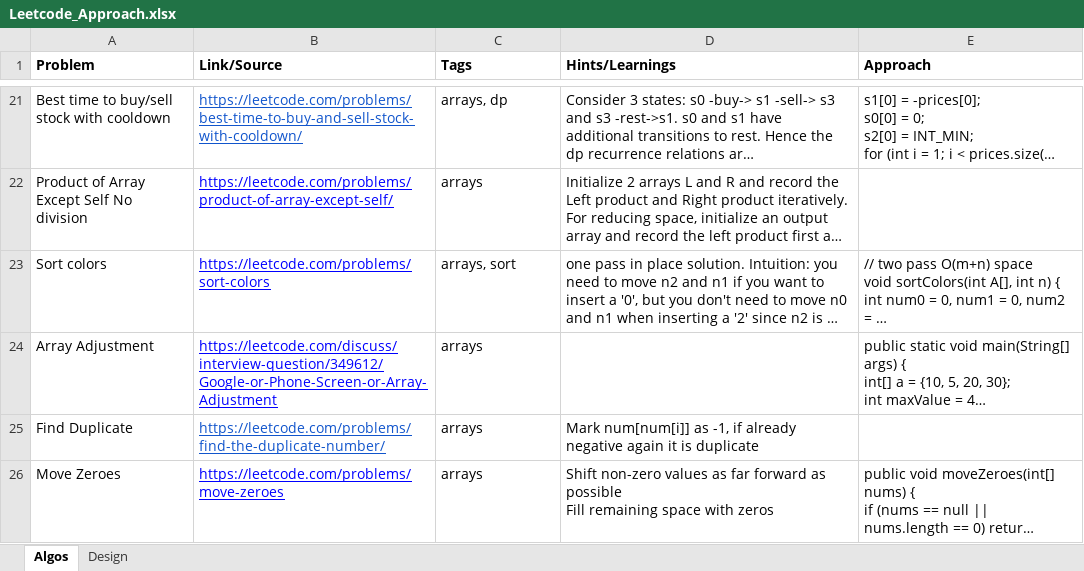
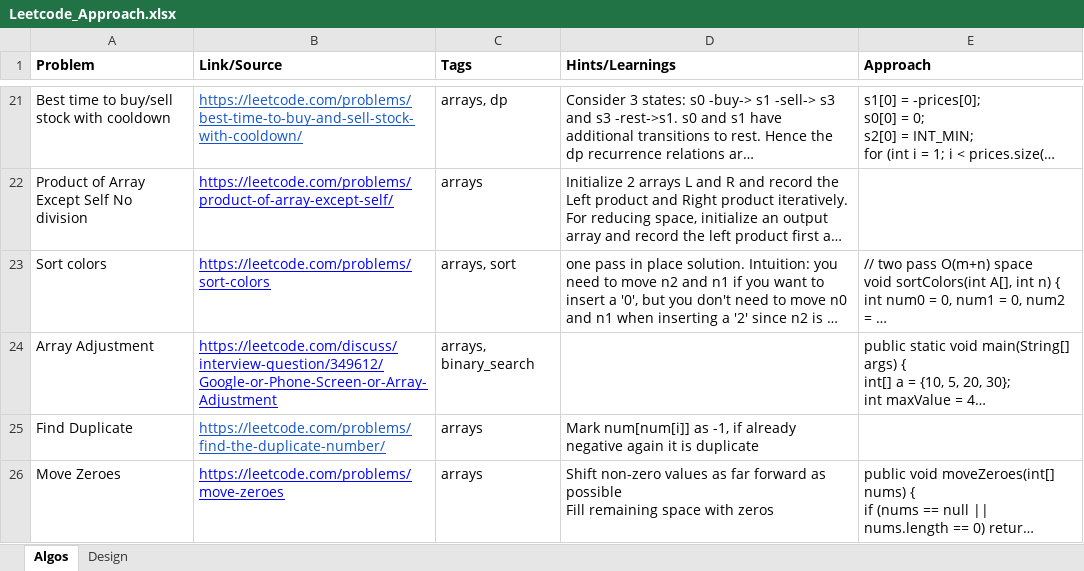
Before and after one commit to kunwardeeps/coding-prep, an Excel workbook: Leetcode_Approach.xlsx, sheet Algos, drawn as a sheet; only a part is shown, gaps mark what is left out; long unchanged cells end in …; values as stored, in another font and other column widths than the file's, no borders; the diff names each change by its address in the sheet, - before the commit and + after, or states it on an @@ line.

Commit message:
add content

```diff
--- a/Leetcode_Approach.xlsx (sheet Algos)
+++ b/Leetcode_Approach.xlsx (sheet Algos)
-C24 (Tags): arrays
+C24 (Tags): arrays, binary_search
```
